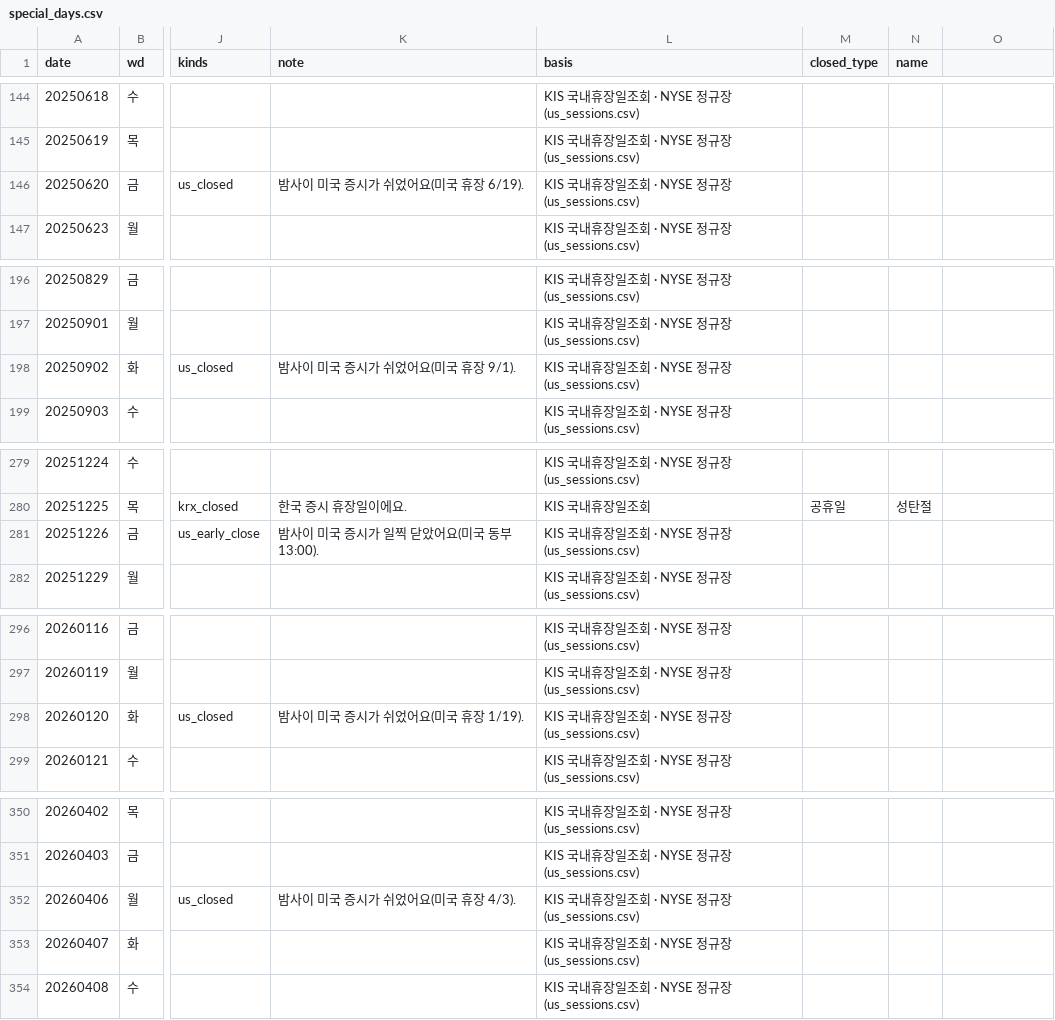
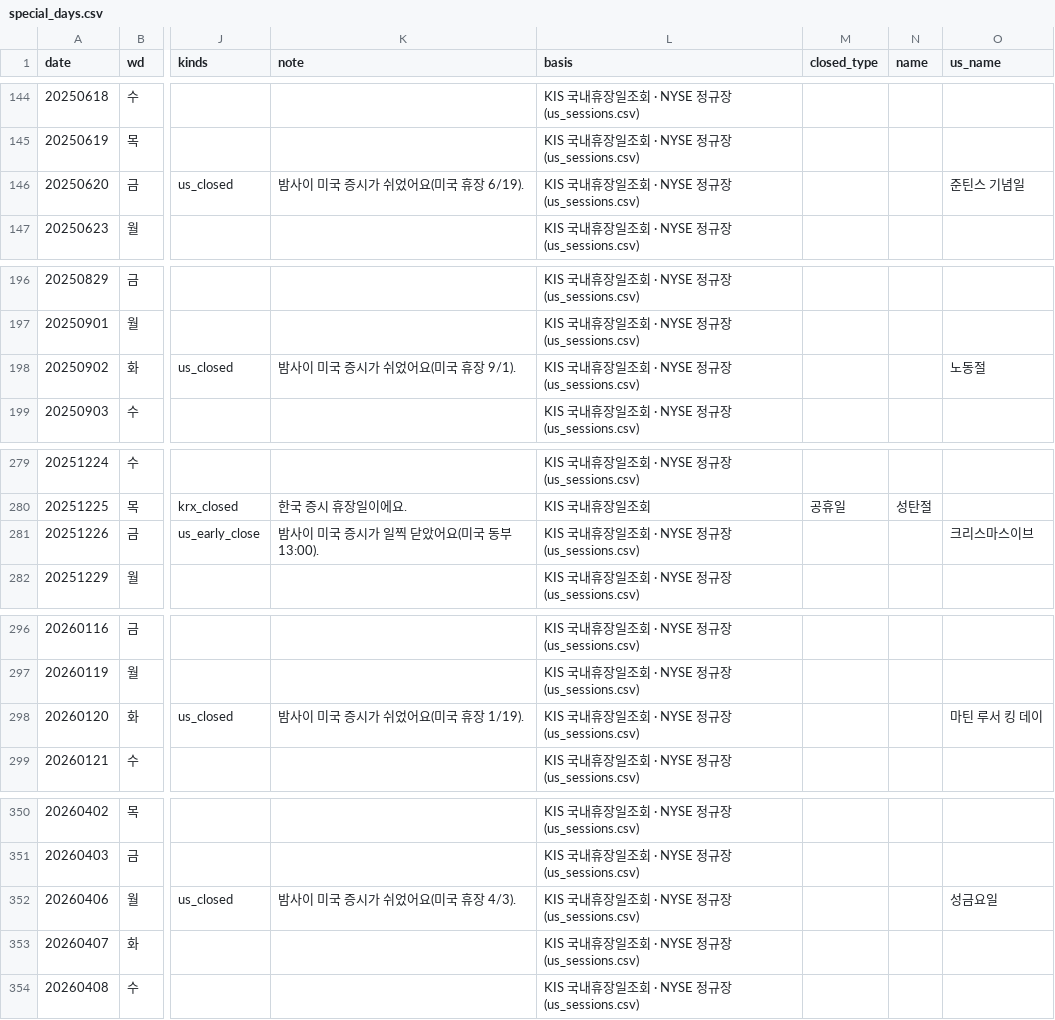
Before and after one commit to minseokgeum/ai_campus_main_proj, a CSV file: web/data/special_days.csv, drawn as a sheet; only a part is shown, gaps mark what is left out; the diff covers the shown part only; the diff names each change by its address in the sheet, - before the commit and + after, or states it on an @@ line.

```diff
--- a/web/data/special_days.csv
+++ b/web/data/special_days.csv
-O1: (empty)
+O1: us_name
-O146 (us_name): (empty)
+O146 (us_name): 준틴스 기념일
-O198 (us_name): (empty)
+O198 (us_name): 노동절
-O281 (us_name): (empty)
+O281 (us_name): 크리스마스이브
-O298 (us_name): (empty)
+O298 (us_name): 마틴 루서 킹 데이
-O352 (us_name): (empty)
+O352 (us_name): 성금요일
```
Also changed, not shown: 25 edited cells elsewhere in this file, 57 other files.
